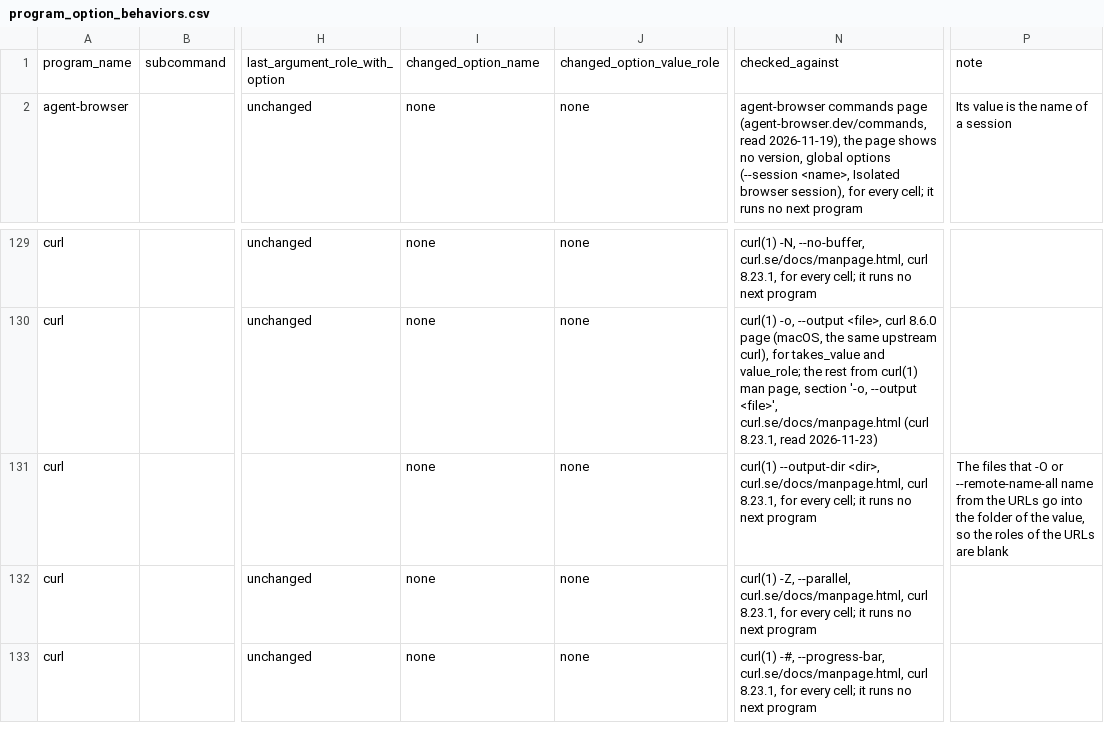
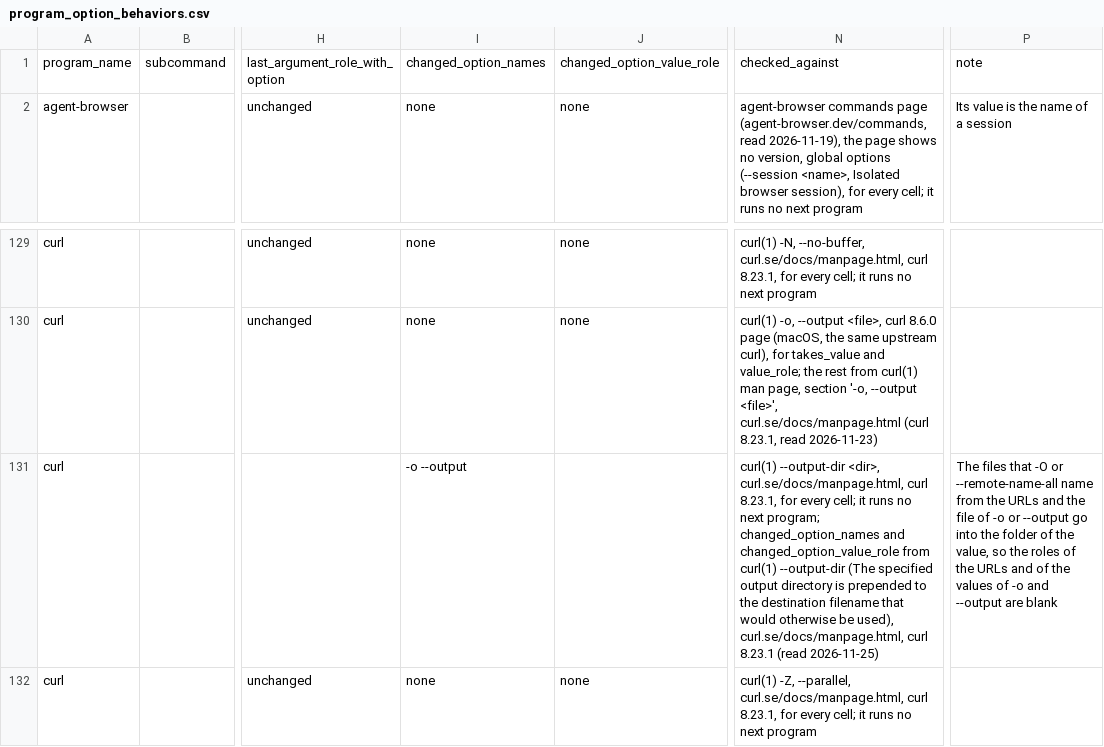
Before and after one commit to 0xjunha/tb-internet-use, a CSV file: src/tb_internet_use/knowledge/catalogs/expanded_tool_call/program_option_behaviors.csv, drawn as a sheet; only a part is shown, gaps mark what is left out; the shorter side is filled out with more unchanged rows; the diff names each change by its address in the sheet, - before the commit and + after, or states it on an @@ line.

Commit message:
let an option row name several changed options

```diff
--- a/src/tb_internet_use/knowledge/catalogs/expanded_tool_call/program_option_behaviors.csv
+++ b/src/tb_internet_use/knowledge/catalogs/expanded_tool_call/program_option_behaviors.csv
-I1: changed_option_name
+I1: changed_option_names
-I131: none
+I131: -o --output
-J131: none
+J131: (empty)
-N131: …no next program
+N131: …no next program; changed_option_names and changed_option_value_role from curl(1) --output-dir (The specified output directory is prepended to the destination filename that would otherwise be used), curl.se/docs/manpage.html, curl 8.23.1 (read 2026-11-25)
-P131: …the URLs go into the folder of the value, so the roles of the URLs are blank
+P131: …the URLs and the file of -o or --output go into the folder of the value, so the roles of the URLs and of the values of -o and --output are blank
```
Also changed, not shown: 9 other files.
